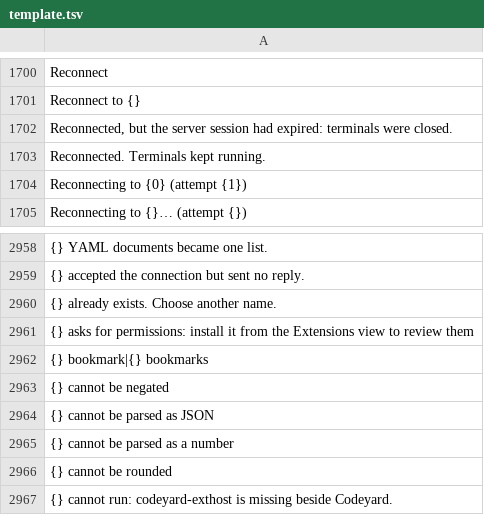
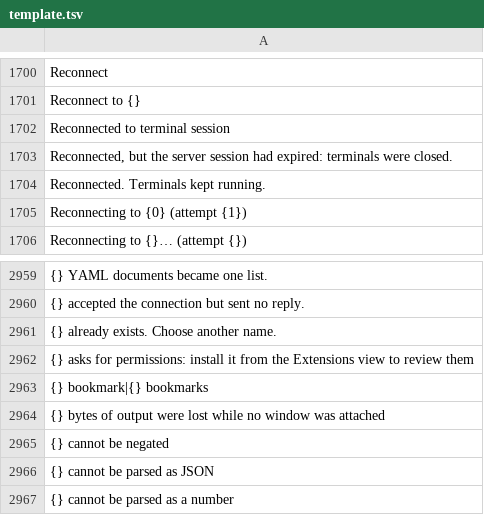
Before and after one commit to doancan/codeyard, a TSV file: crates/app/locales/template.tsv, drawn as a sheet; only a part is shown, gaps mark what is left out; the shorter side is filled out with more unchanged rows; the diff names each change by its address in the sheet, - before the commit and + after, or states it on an @@ line.

```diff
--- a/crates/app/locales/template.tsv
+++ b/crates/app/locales/template.tsv
+row 1702: Reconnected to terminal session
+row 2964: {} bytes of output were lost while no window was attached
```
Also changed, not shown: crates/app/locales/tr.tsv, 18 other files.
